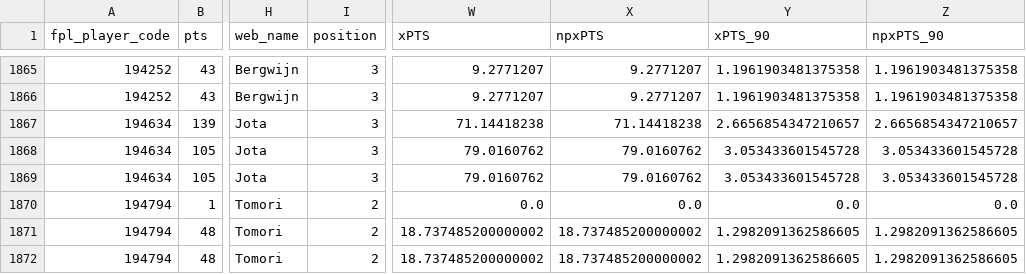
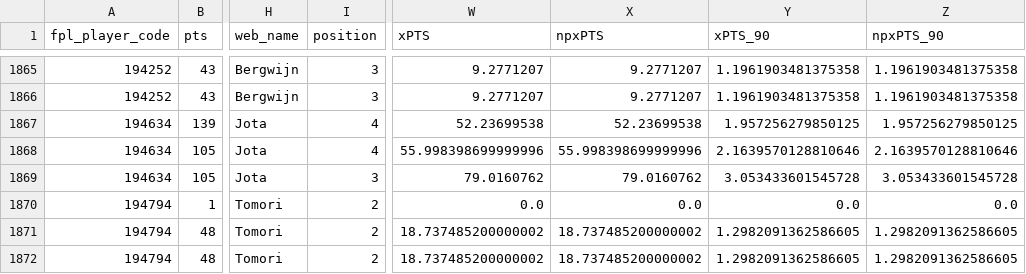
Before and after one commit to timbayer93/fpl-player-valuations, a CSV file: data.csv, drawn as a sheet; only a part is shown, gaps mark what is left out; the diff names each change by its address in the sheet, - before the commit and + after, or states it on an @@ line.

Commit message:
add Jota position change

```diff
--- a/data.csv
+++ b/data.csv
-I1867:I1868 (position): 3
+I1867:I1868 (position): 4
-W1867 (xPTS): 71.14418238
+W1867 (xPTS): 52.23699538
-X1867 (npxPTS): 71.14418238
+X1867 (npxPTS): 52.23699538
-Y1867 (xPTS_90): 2.6656854347210657
+Y1867 (xPTS_90): 1.957256279850125
-Z1867 (npxPTS_90): 2.6656854347210657
+Z1867 (npxPTS_90): 1.957256279850125
-W1868 (xPTS): 79.0160762
+W1868 (xPTS): 55.998398699999996
-X1868 (npxPTS): 79.0160762
+X1868 (npxPTS): 55.998398699999996
-Y1868 (xPTS_90): 3.053433601545728
+Y1868 (xPTS_90): 2.1639570128810646
-Z1868 (npxPTS_90): 3.053433601545728
+Z1868 (npxPTS_90): 2.1639570128810646
```
